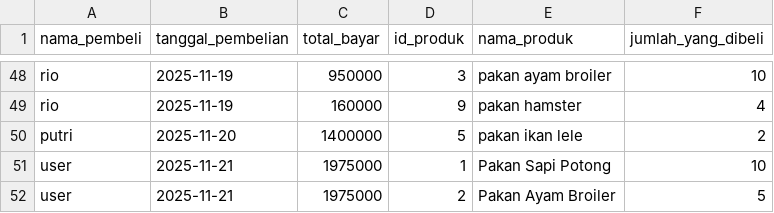
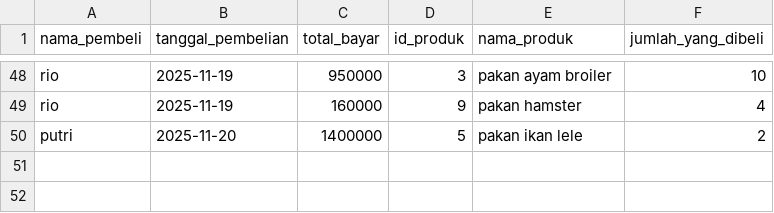
Before and after one commit to Alfauzi-S/Sistem_Manajemen_Stok_dan_Transaksi_Gudang_Pakan_Ternak, a CSV file: history_transaksi.csv, drawn as a sheet; only a part is shown, gaps mark what is left out; the diff names each change by its address in the sheet, - before the commit and + after, or states it on an @@ line.

```diff
--- a/history_transaksi.csv
+++ b/history_transaksi.csv
-row 51: user | 2025-11-21 | 1975000 | 1 | Pakan Sapi Potong | 10
-row 52: user | 2025-11-21 | 1975000 | 2 | Pakan Ayam Broiler | 5
```
Also changed, not shown: 3 other files.
